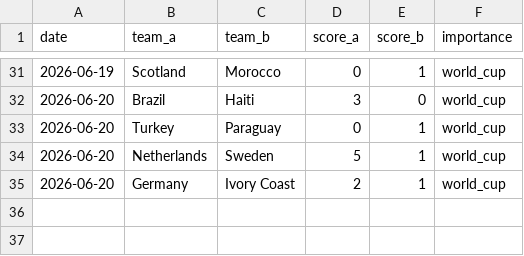
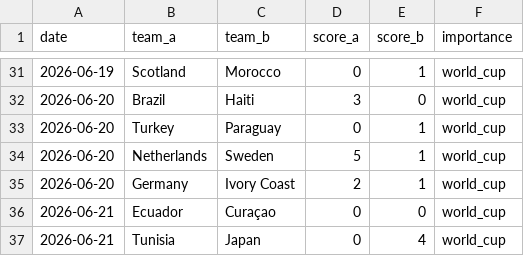
Before and after one commit to Ricosaur/worldcup-sim, a CSV file: data/results.csv, drawn as a sheet; only a part is shown, gaps mark what is left out; the diff names each change by its address in the sheet, - before the commit and + after, or states it on an @@ line.

```diff
--- a/data/results.csv
+++ b/data/results.csv
+row 36: 2026-06-21 | Ecuador | Curaçao | 0 | 0 | world_cup
+row 37: 2026-06-21 | Tunisia | Japan | 0 | 4 | world_cup
```
Also changed, not shown: data/elo_ratings.csv.
